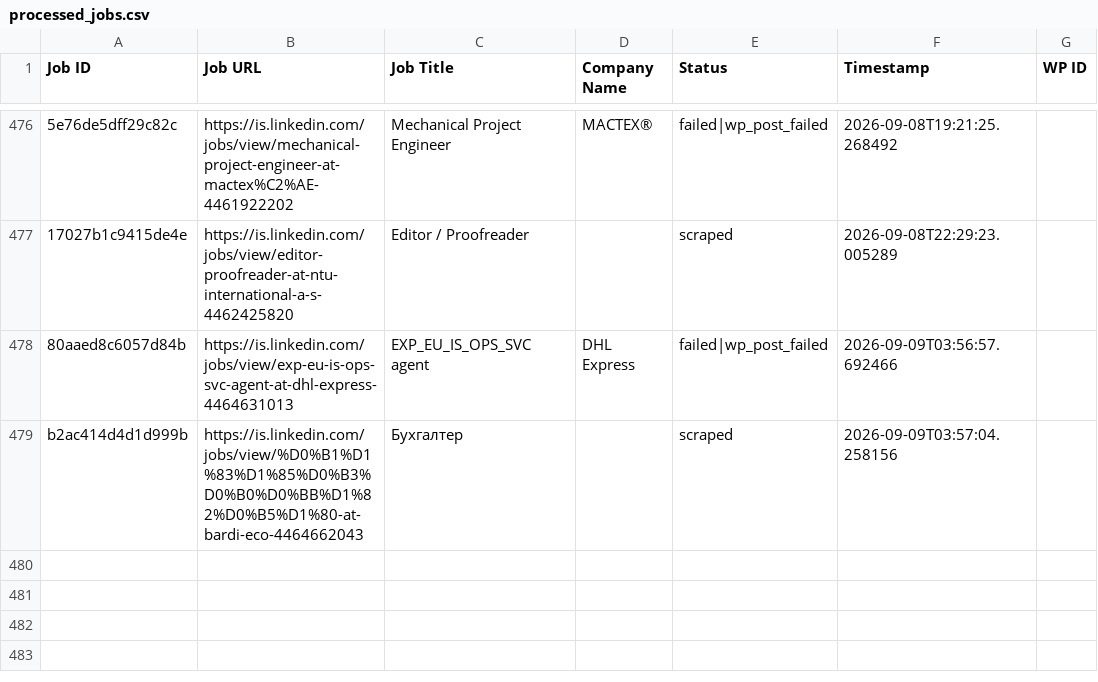
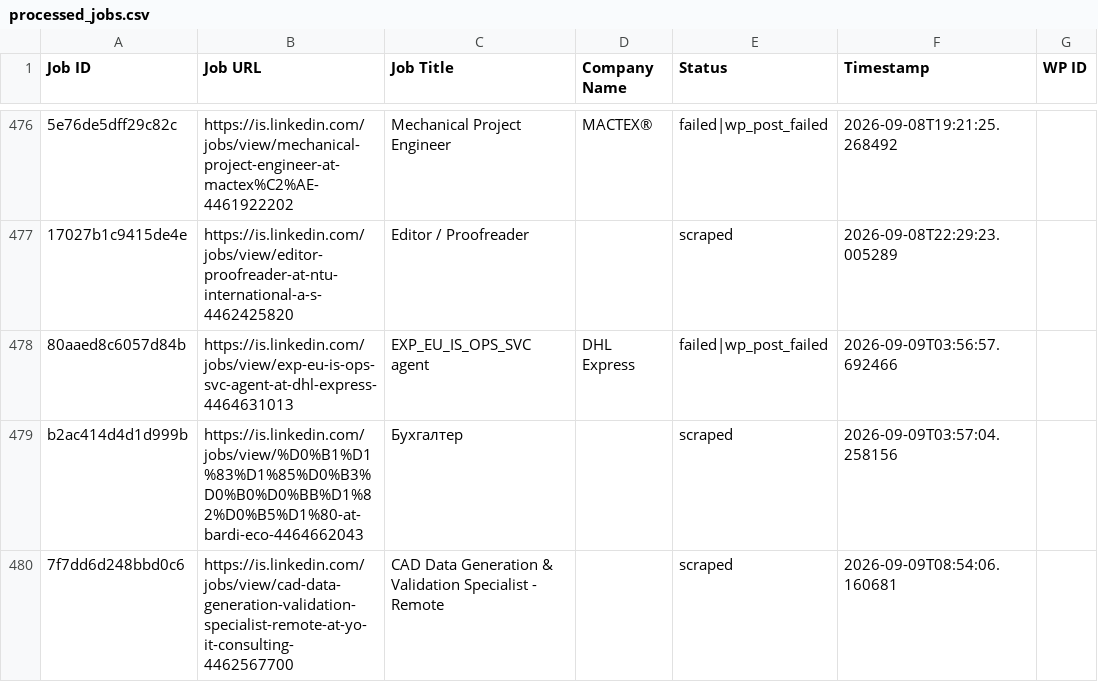
Before and after one commit to innovationinc2000/is, a CSV file: processed_jobs.csv, drawn as a sheet; only a part is shown, gaps mark what is left out; the diff names each change by its address in the sheet, - before the commit and + after, or states it on an @@ line.

```diff
--- a/processed_jobs.csv
+++ b/processed_jobs.csv
+row 480: 7f7dd6d248bbd0c6 | https://is.linkedin.com/jobs/view/cad-data-generation-validation-specialist-remote-at-yo-it-consulting-4462567700 | CAD Data Generation & Validation Specialist - Remote |  | scraped | 2026-09-09T08:54:06.160681
```
